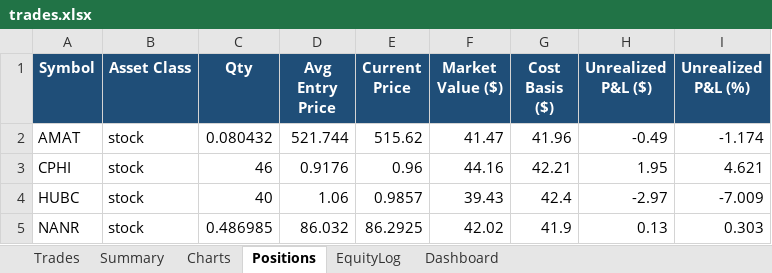
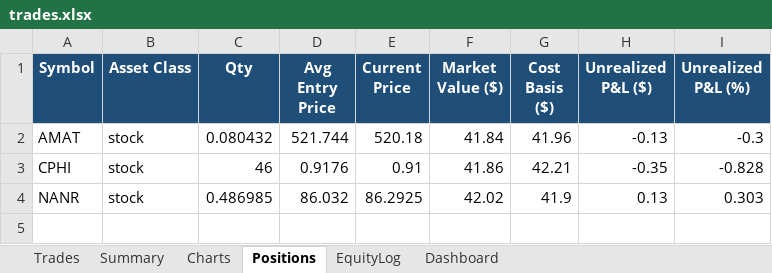
Before and after one commit to gal-ops/lpaca-trading-bo, an Excel workbook: trades.xlsx, sheet Positions, drawn as a sheet; values as stored, in another font and other column widths than the file's, no borders; conditional formats not drawn; the diff names each change by its address in the sheet, - before the commit and + after, or states it on an @@ line.

```diff
--- a/trades.xlsx (sheet Positions)
+++ b/trades.xlsx (sheet Positions)
-E2 (Current Price): 515.62
+E2 (Current Price): 520.18
-F2 (Market Value ($)): 41.47
+F2 (Market Value ($)): 41.84
-H2 (Unrealized P&L ($)): -0.49
+H2 (Unrealized P&L ($)): -0.13
-I2 (Unrealized P&L (%)): -1.174
+I2 (Unrealized P&L (%)): -0.3
-E3 (Current Price): 0.96
+E3 (Current Price): 0.91
-F3 (Market Value ($)): 44.16
+F3 (Market Value ($)): 41.86
-H3 (Unrealized P&L ($)): 1.95
+H3 (Unrealized P&L ($)): -0.35
-I3 (Unrealized P&L (%)): 4.621
+I3 (Unrealized P&L (%)): -0.828
-row 4: HUBC | stock | 40 | 1.06 | 0.9857 | 39.43 | 42.4 | -2.97 | -7.009
```
Also changed, not shown: sheet Trades, sheet EquityLog, sheet Charts.
